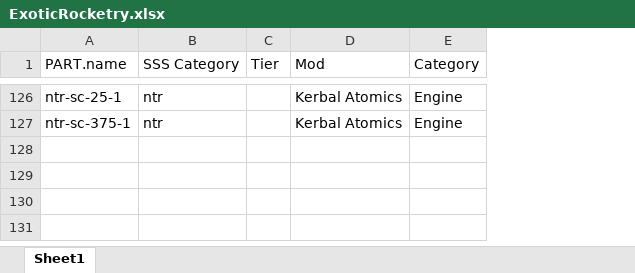
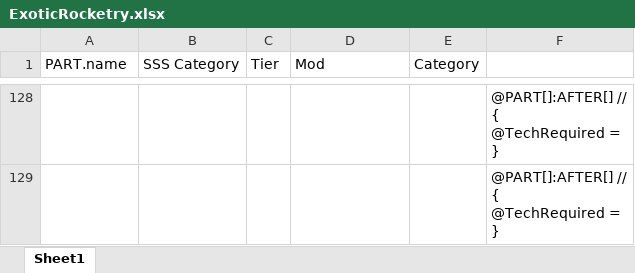
Before and after one commit to CessnaSkyhawk/SkyhawkScienceSystem, an Excel workbook: Plotting/0.3.0/Exotic Rocketry/ExoticRocketry.xlsx, sheet Sheet1, drawn as a sheet; only a part is shown, gaps mark what is left out; values as stored, in another font and other column widths than the file's, no borders; removed rows and columns are numbered as before the commit, all else as after; ↵ is a line break in a cell; the diff covers the shown part only; the diff names each change by its address in the sheet, - before the commit and + after, or states it on an @@ line.

```diff
--- a/Plotting/0.3.0/Exotic Rocketry/ExoticRocketry.xlsx (sheet Sheet1)
+++ b/Plotting/0.3.0/Exotic Rocketry/ExoticRocketry.xlsx (sheet Sheet1)
-column C (Tier), empty
+column C (Tier), empty
+column F, rows 128-129: @PART[]:AFTER[] // ↵ { ↵ @TechRequired = ↵ } | @PART[]:AFTER[] // ↵ { ↵ @TechRequired = ↵ }
-A128 (PART.name): ntr-sc-25-1
+A128 (PART.name): (empty)
-B128:B129 (SSS Category): ntr
+B128:B129 (SSS Category): (empty)
-D128:D129 (Mod): Kerbal Atomics
+D128:D129 (Mod): (empty)
-E128:E129 (Category): Engine
+E128:E129 (Category): (empty)
-A129 (PART.name): ntr-sc-375-1
+A129 (PART.name): (empty)
```
Also changed, not shown: 7 added rows, 5 removed rows, 85 moved rows and 6 edited cells elsewhere in this sheet, Plotting/0.3.0/Traditional Rocketry/TraditionalRocketry.xlsx, 17 other files.
